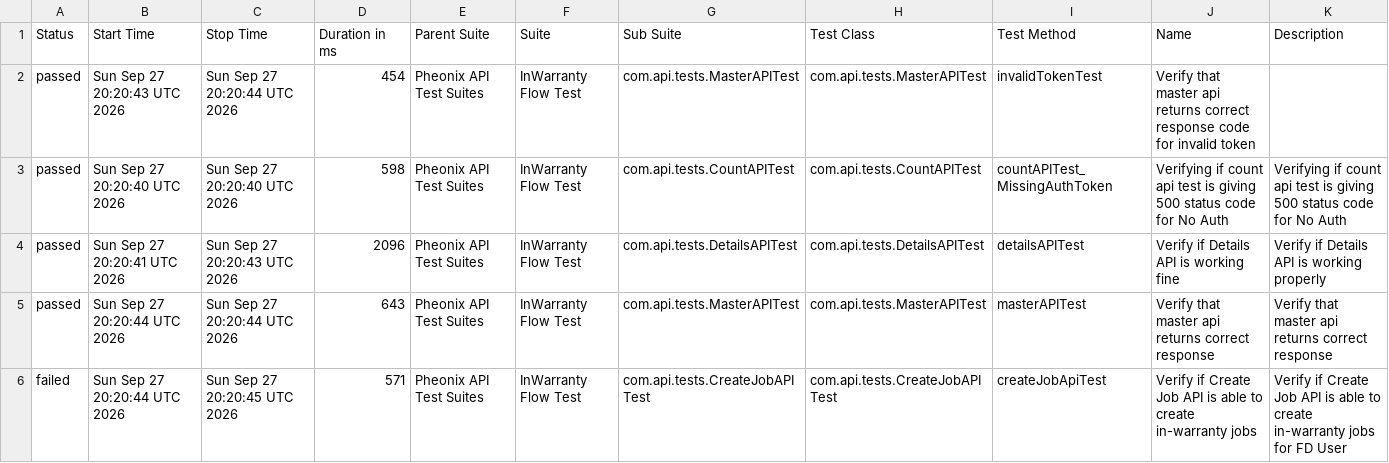
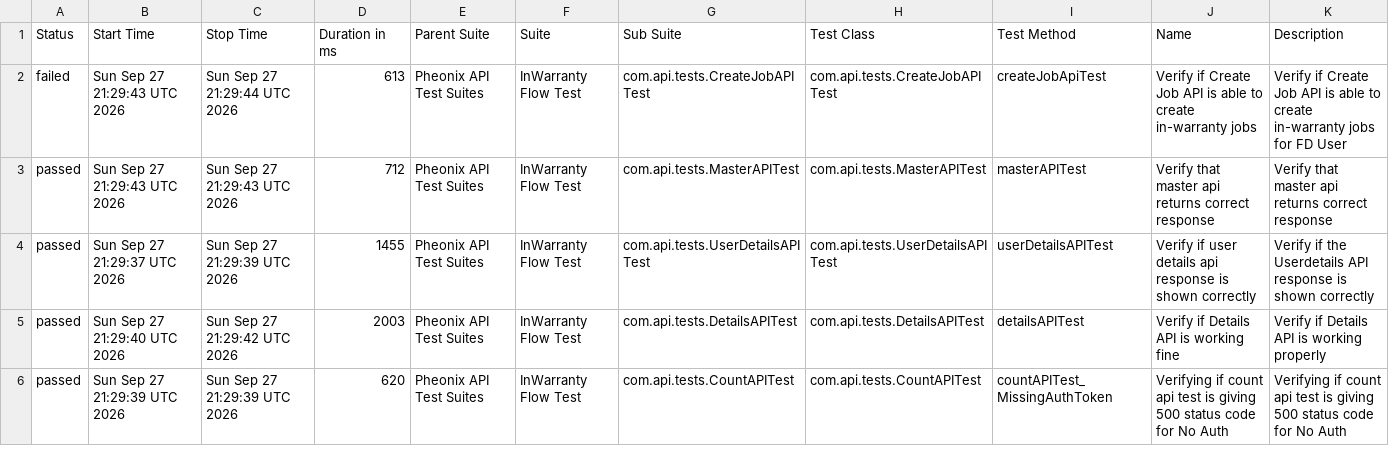
Before and after one commit to kstvds24/Phoenix-TestAutomationFrameWork, a CSV file: data/suites.csv, drawn as a sheet; only a part is shown; the diff covers the shown part only.

```diff
--- a/data/suites.csv
+++ b/data/suites.csv
@@ -1,6 +1,6 @@
 "Status","Start Time","Stop Time","Duration in ms","Parent Suite","Suite","Sub Suite","Test Class","Test Method","Name","Description"
-"passed","Sun Sep 27 20:20:43 UTC 2026","Sun Sep 27 20:20:44 UTC 2026","454","Pheonix API Test Suites","InWarranty Flow Test","com.api.tests.MasterAPITest","com.api.tests.MasterAPITest","invalidTokenTest","Verify that master api returns correct response code for invalid token",""
-"passed","Sun Sep 27 20:20:40 UTC 2026","Sun Sep 27 20:20:40 UTC 2026","598","Pheonix API Test Suites","InWarranty Flow Test","com.api.tests.CountAPITest","com.api.tests.CountAPITest","countAPITest_MissingAuthToken","Verifying if count api test is giving 500 status code for No Auth","Verifying if count api test is giving 500 status code for No Auth"
-"passed","Sun Sep 27 20:20:41 UTC 2026","Sun Sep 27 20:20:43 UTC 2026","2096","Pheonix API Test Suites","InWarranty Flow Test","com.api.tests.DetailsAPITest","com.api.tests.DetailsAPITest","detailsAPITest","Verify if Details API is working fine","Verify if Details API is working properly"
-"passed","Sun Sep 27 20:20:44 UTC 2026","Sun Sep 27 20:20:44 UTC 2026","643","Pheonix API Test Suites","InWarranty Flow Test","com.api.tests.MasterAPITest","com.api.tests.MasterAPITest","masterAPITest","Verify that master api returns correct response","Verify that master api returns correct response"
-"failed","Sun Sep 27 20:20:44 UTC 2026","Sun Sep 27 20:20:45 UTC 2026","571","Pheonix API Test Suites","InWarranty Flow Test","com.api.tests.CreateJobAPITest","com.api.tests.CreateJobAPITest","createJobApiTest","Verify if Create Job API is able to create in-warranty jobs","Verify if Create Job API is able to create in-warranty jobs for FD User"
+"failed","Sun Sep 27 21:29:43 UTC 2026","Sun Sep 27 21:29:44 UTC 2026","613","Pheonix API Test Suites","InWarranty Flow Test","com.api.tests.CreateJobAPITest","com.api.tests.CreateJobAPITest","createJobApiTest","Verify if Create Job API is able to create in-warranty jobs","Verify if Create Job API is able to create in-warranty jobs for FD User"
+"passed","Sun Sep 27 21:29:43 UTC 2026","Sun Sep 27 21:29:43 UTC 2026","712","Pheonix API Test Suites","InWarranty Flow Test","com.api.tests.MasterAPITest","com.api.tests.MasterAPITest","masterAPITest","Verify that master api returns correct response","Verify that master api returns correct response"
+"passed","Sun Sep 27 21:29:37 UTC 2026","Sun Sep 27 21:29:39 UTC 2026","1455","Pheonix API Test Suites","InWarranty Flow Test","com.api.tests.UserDetailsAPITest","com.api.tests.UserDetailsAPITest","userDetailsAPITest","Verify if user details api response is shown correctly","Verify if the Userdetails API response is shown correctly"
+"passed","Sun Sep 27 21:29:40 UTC 2026","Sun Sep 27 21:29:42 UTC 2026","2003","Pheonix API Test Suites","InWarranty Flow Test","com.api.tests.DetailsAPITest","com.api.tests.DetailsAPITest","detailsAPITest","Verify if Details API is working fine","Verify if Details API is working properly"
+"passed","Sun Sep 27 21:29:39 UTC 2026","Sun Sep 27 21:29:39 UTC 2026","620","Pheonix API Test Suites","InWarranty Flow Test","com.api.tests.CountAPITest","com.api.tests.CountAPITest","countAPITest_MissingAuthToken","Verifying if count api test is giving 500 status code for No Auth","Verifying if count api test is giving 500 status code for No Auth"
```
Also changed, not shown: 19 edited cells elsewhere in this file, data/behaviors.csv, 48 other files.
